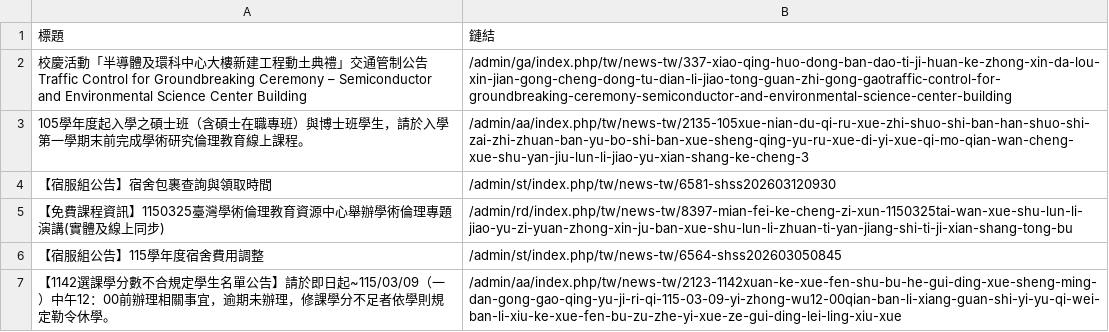
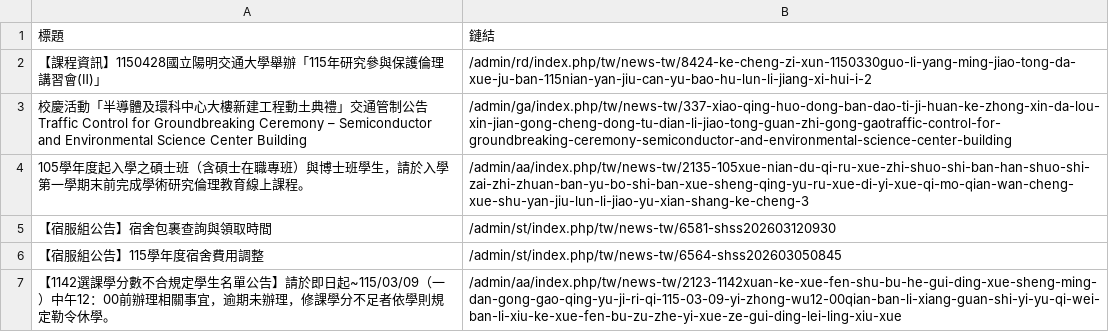
Before and after one commit to Anson0359/MidProject_Web_Crawler, a CSV file: static.csv, drawn as a sheet; only a part is shown.

```diff
--- a/static.csv
+++ b/static.csv
@@ -1,2 +1,3 @@
 標題,鏈結
+ 【課程資訊】1150428國立陽明交通大學舉辦「115年研究參與保護倫理講習會(Ⅱ)」,/admin/rd/index.php/tw/news-tw/8424-ke-cheng-zi-xun-1150330guo-li-yang-ming-jiao-tong-da-xue-ju-ban-115nian-yan-jiu-can-yu-bao-hu-lun-li-jiang-xi-hui-i-2
  校慶活動「半導體及環科中心大樓新建工程動土典禮」交通管制公告Traffic Control for Groundbreaking Ceremony – Semiconductor and Environmental Science Center Building,/admin/ga/index.php/tw/news-tw/337-xiao-qing-huo-dong-ban-dao-ti-ji-huan-ke-zhong-xin-da-lou-xin-jian-gong-cheng-dong-tu-dian-li-jiao-tong-guan-zhi-gong-gaotraffic-control-for-groundbreaking-ceremony-semiconductor-and-environmental-science-center-building
@@ -4,3 +5,2 @@
  【宿服組公告】宿舍包裹查詢與領取時間,/admin/st/index.php/tw/news-tw/6581-shss202603120930
- 【免費課程資訊】1150325臺灣學術倫理教育資源中心舉辦學術倫理專題演講(實體及線上同步),/admin/rd/index.php/tw/news-tw/8397-mian-fei-ke-cheng-zi-xun-1150325tai-wan-xue-shu-lun-li-jiao-yu-zi-yuan-zhong-xin-ju-ban-xue-shu-lun-li-zhuan-ti-yan-jiang-shi-ti-ji-xian-shang-tong-bu
  【宿服組公告】115學年度宿舍費用調整,/admin/st/index.php/tw/news-tw/6564-shss202603050845
```
Also changed, not shown: api.csv.
